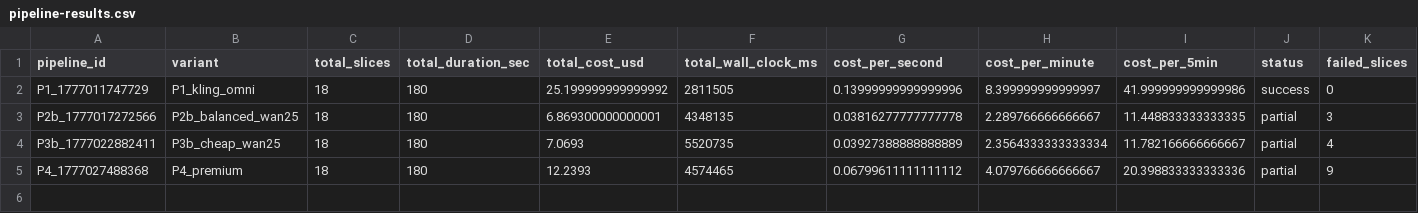
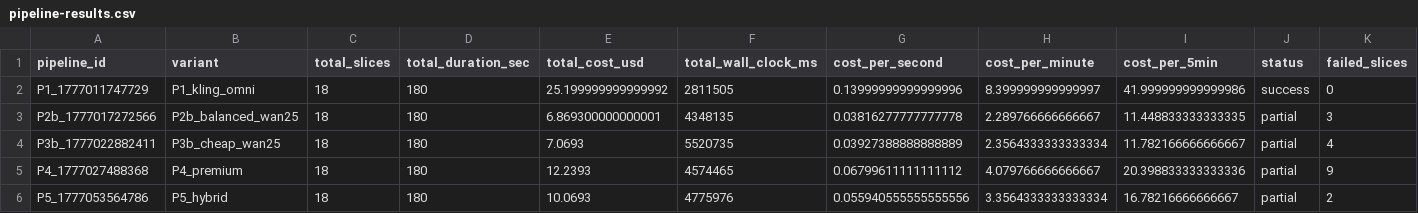
Before and after one commit to HassanImtiaz09/Awakli.ai, a CSV file: server/benchmarks/report/pipeline-results.csv, drawn as a sheet; only a part is shown; rows hold the shown columns only; the diff names each change by its address in the sheet, - before the commit and + after, or states it on an @@ line.

```diff
--- a/server/benchmarks/report/pipeline-results.csv
+++ b/server/benchmarks/report/pipeline-results.csv
+row 6: P5_1777053564786 | P5_hybrid | 18 | 180 | 10.0693 | 4775976 | 0.055940555555555556 | 3.3564333333333334 | 16.78216666666667 | partial | 2
```
Also changed, not shown: server/benchmarks/report/component-breakdown.csv, 4 other files.
